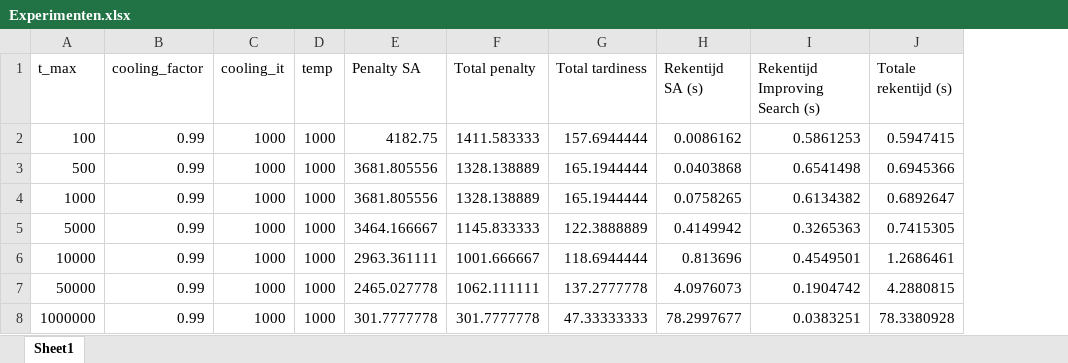
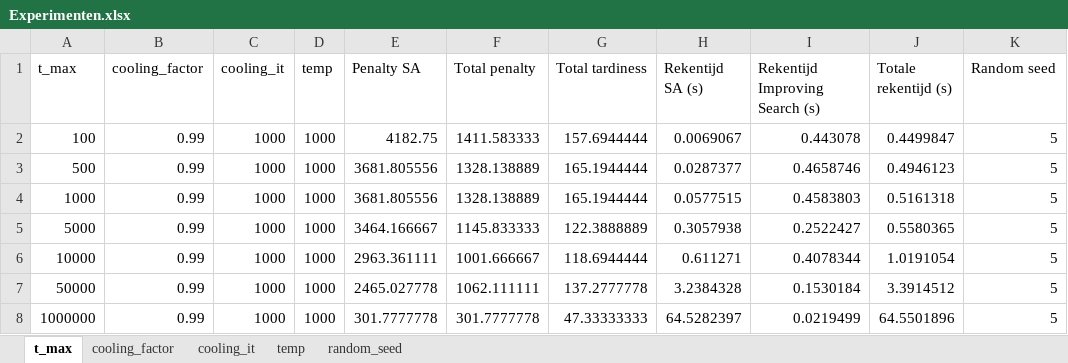
Before and after one commit to FeevanZoghel/OR5, an Excel workbook: Experimenten.xlsx, sheet t_max, drawn as a sheet; values as stored, in another font and other column widths than the file's, no borders; the diff names each change by its address in the sheet, - before the commit and + after, or states it on an @@ line.

```diff
--- a/Experimenten.xlsx (sheet t_max)
+++ b/Experimenten.xlsx (sheet t_max)
-sheet tab: Sheet1
+sheet tab: t_max
+sheet tab: cooling_factor
+sheet tab: cooling_it
+sheet tab: temp
+sheet tab: random_seed
+column K (Random seed), rows 2-8: all 5
-H2 (Rekentijd SA (s)): 0.0086162
+H2 (Rekentijd SA (s)): 0.0069067
-I2 (Rekentijd Improving Search (s)): 0.5861253
+I2 (Rekentijd Improving Search (s)): 0.443078
-J2 (Totale rekentijd (s)): 0.5947415
+J2 (Totale rekentijd (s)): 0.4499847
-H3 (Rekentijd SA (s)): 0.0403868
+H3 (Rekentijd SA (s)): 0.0287377
-I3 (Rekentijd Improving Search (s)): 0.6541498
+I3 (Rekentijd Improving Search (s)): 0.4658746
-J3 (Totale rekentijd (s)): 0.6945366
+J3 (Totale rekentijd (s)): 0.4946123
-H4 (Rekentijd SA (s)): 0.0758265
+H4 (Rekentijd SA (s)): 0.0577515
-I4 (Rekentijd Improving Search (s)): 0.6134382
+I4 (Rekentijd Improving Search (s)): 0.4583803
-J4 (Totale rekentijd (s)): 0.6892647
+J4 (Totale rekentijd (s)): 0.5161318
-H5 (Rekentijd SA (s)): 0.4149942
+H5 (Rekentijd SA (s)): 0.3057938
-I5 (Rekentijd Improving Search (s)): 0.3265363
+I5 (Rekentijd Improving Search (s)): 0.2522427
-J5 (Totale rekentijd (s)): 0.7415305
+J5 (Totale rekentijd (s)): 0.5580365
-H6 (Rekentijd SA (s)): 0.813696
+H6 (Rekentijd SA (s)): 0.611271
-I6 (Rekentijd Improving Search (s)): 0.4549501
+I6 (Rekentijd Improving Search (s)): 0.4078344
-J6 (Totale rekentijd (s)): 1.2686461
+J6 (Totale rekentijd (s)): 1.0191054
-H7 (Rekentijd SA (s)): 4.0976073
+H7 (Rekentijd SA (s)): 3.2384328
-I7 (Rekentijd Improving Search (s)): 0.1904742
+I7 (Rekentijd Improving Search (s)): 0.1530184
-J7 (Totale rekentijd (s)): 4.2880815
+J7 (Totale rekentijd (s)): 3.3914512
-H8 (Rekentijd SA (s)): 78.2997677
+H8 (Rekentijd SA (s)): 64.5282397
-I8 (Rekentijd Improving Search (s)): 0.0383251
+I8 (Rekentijd Improving Search (s)): 0.0219499
-J8 (Totale rekentijd (s)): 78.3380928
+J8 (Totale rekentijd (s)): 64.5501896
```
Also changed, not shown: Results_SA_improved.xlsx, 2 other files.
